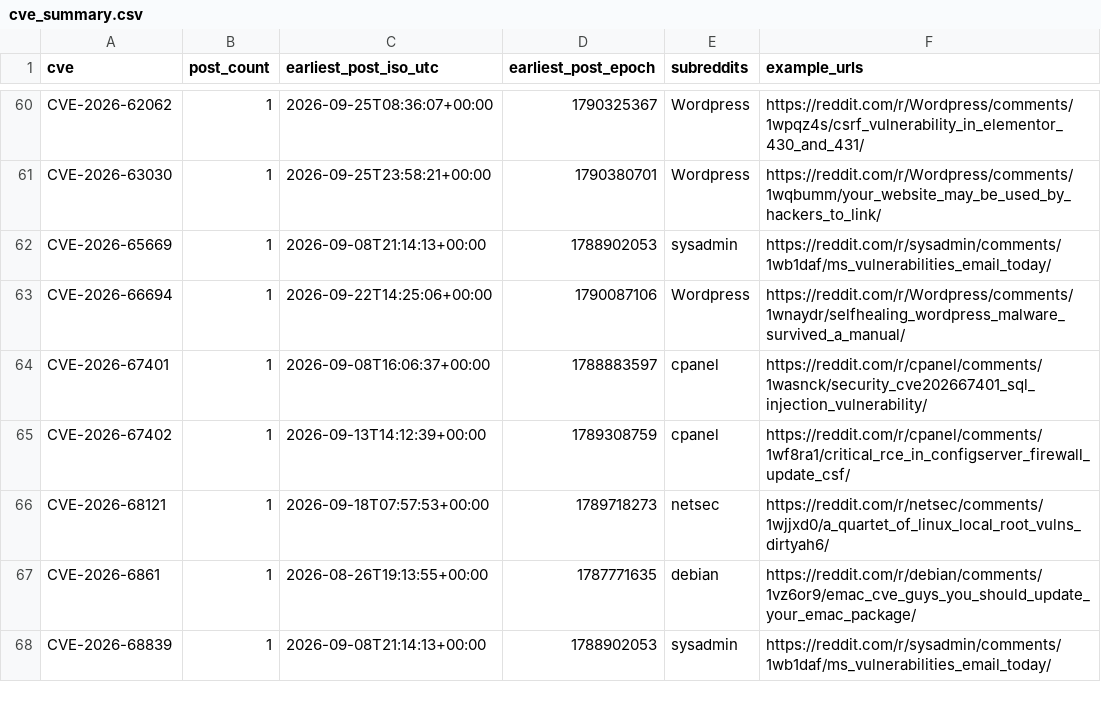
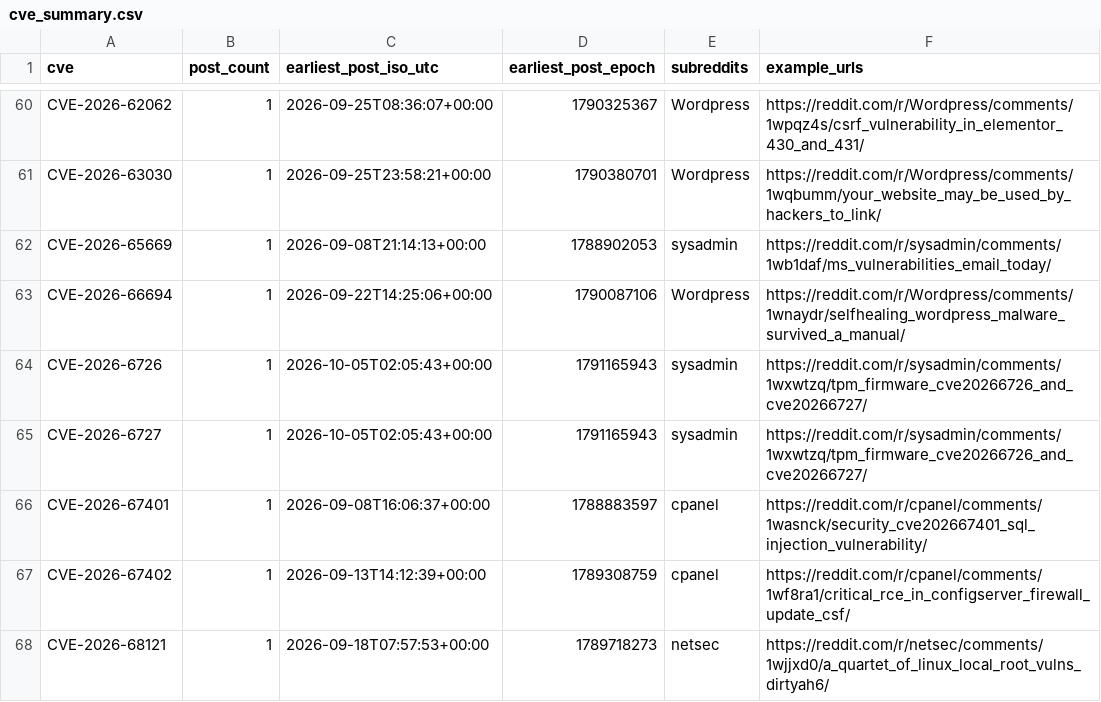
Before and after one commit to therohantilwani/Reddit_CVE_detection, a CSV file: data/cve_summary.csv, drawn as a sheet; only a part is shown, gaps mark what is left out; the shorter side is filled out with more unchanged rows.

```diff
--- a/data/cve_summary.csv
+++ b/data/cve_summary.csv
@@ -63,2 +63,4 @@ CVE-2026-65669,1,2026-09-08T21:14:13+00:00,1788902053,sysadmin,https://reddit.co
 CVE-2026-66694,1,2026-09-22T14:25:06+00:00,1790087106,Wordpress,https://reddit.com/r/Wordpress/comments/1wnaydr/selfhealing_wordpress_malware_survived_a_manual/
+CVE-2026-6726,1,2026-10-05T02:05:43+00:00,1791165943,sysadmin,https://reddit.com/r/sysadmin/comments/1wxwtzq/tpm_firmware_cve20266726_and_cve20266727/
+CVE-2026-6727,1,2026-10-05T02:05:43+00:00,1791165943,sysadmin,https://reddit.com/r/sysadmin/comments/1wxwtzq/tpm_firmware_cve20266726_and_cve20266727/
 CVE-2026-67401,1,2026-09-08T16:06:37+00:00,1788883597,cpanel,https://reddit.com/r/cpanel/comments/1wasnck/security_cve202667401_sql_injection_vulnerability/
```
Also changed, not shown: data/cve_lead_time.csv, data/nvd_fetch_failures.csv, 3 other files.
